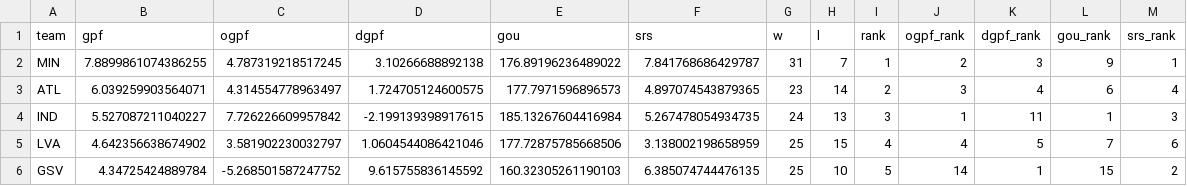
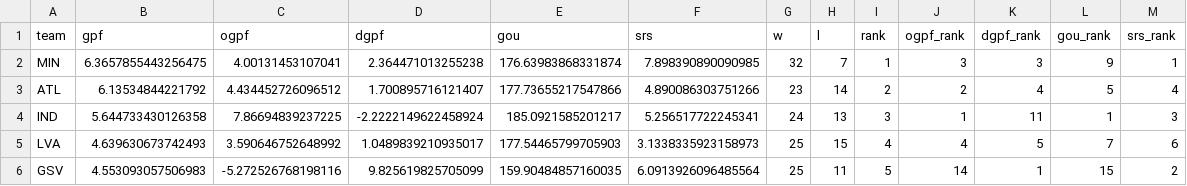
Before and after one commit to k-maaker/wnba-rankings, a CSV file: docs/rankings.csv, drawn as a sheet; only a part is shown; the diff covers the shown part only.

```diff
--- a/docs/rankings.csv
+++ b/docs/rankings.csv
@@ -1,6 +1,6 @@
 team,gpf,ogpf,dgpf,gou,srs,w,l,rank,ogpf_rank,dgpf_rank,gou_rank,srs_rank
-MIN,7.8899861074386255,4.787319218517245,3.10266688892138,176.89196236489022,7.841768686429787,31,7,1,2,3,9,1
-ATL,6.039259903564071,4.314554778963497,1.724705124600575,177.7971596896573,4.897074543879365,23,14,2,3,4,6,4
-IND,5.527087211040227,7.726226609957842,-2.199139398917615,185.13267604416984,5.267478054934735,24,13,3,1,11,1,3
-LVA,4.642356638674902,3.581902230032797,1.0604544086421046,177.72875785668506,3.138002198658959,25,15,4,4,5,7,6
-GSV,4.34725424889784,-5.268501587247752,9.615755836145592,160.32305261190103,6.385074744476135,25,10,5,14,1,15,2
+MIN,6.3657855443256475,4.00131453107041,2.364471013255238,176.63983868331874,7.898390890090985,32,7,1,3,3,9,1
+ATL,6.13534844221792,4.434452726096512,1.700895716121407,177.73655217547866,4.890086303751266,23,14,2,2,4,5,4
+IND,5.644733430126358,7.86694839237225,-2.2222149622458924,185.0921585201217,5.256517722245341,24,13,3,1,11,1,3
+LVA,4.639630673742493,3.590646752648992,1.0489839210935017,177.54465799705903,3.1338335923158973,25,15,4,4,5,7,6
+GSV,4.553093057506983,-5.272526768198116,9.825619825705099,159.90484857160035,6.0913926096485564,25,11,5,14,1,15,2
```
Also changed, not shown: 1 added row, 1 removed row and 51 edited cells elsewhere in this file, data/games.csv, data/history.csv, 3 other files.
